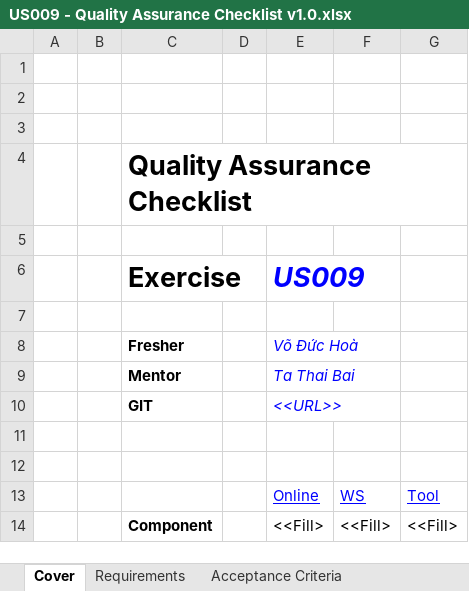
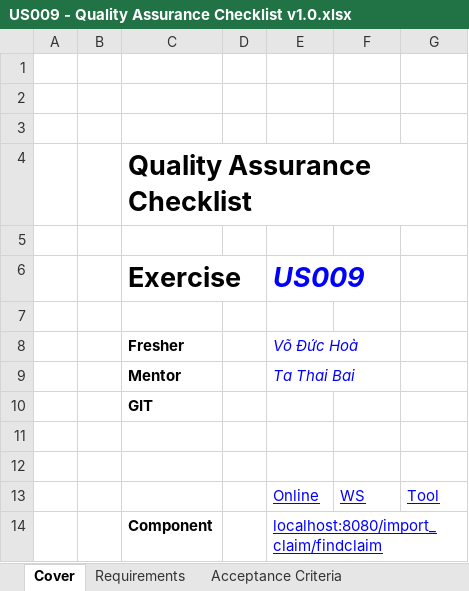
Before and after one commit to Hoa7604/US009_Import_Claim, an Excel workbook: US009 - Quality Assurance Checklist v1.0.xlsx, sheet Cover, drawn as a sheet; values as stored, in another font and other column widths than the file's, no borders; charts and pictures not drawn; removed rows and columns are numbered as before the commit, all else as after; the diff names each change by its address in the sheet, - before the commit and + after, or states it on an @@ line.

```diff
--- a/US009 - Quality Assurance Checklist v1.0.xlsx (sheet Cover)
+++ b/US009 - Quality Assurance Checklist v1.0.xlsx (sheet Cover)
-E10 (US009): <<URL>>
+E10 (US009): (empty)
-row 14:  |  | Component |  | <<Fill> | <<Fill> | <<Fill>
+row 14:  |  | Component |  | localhost:8080/import_claim/findclaim
```
Also changed, not shown: sheet Online.
